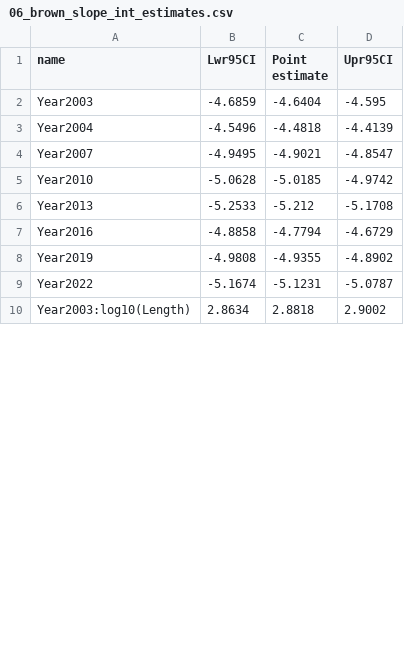
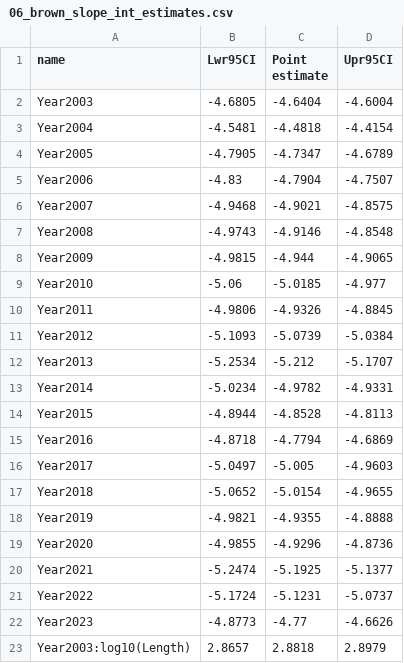
Before and after one commit to stevenranney/madison_river_fisheries, a CSV file: output/06_brown_slope_int_estimates.csv, drawn as a sheet; only a part is shown; the diff covers the shown part only.

```diff
--- a/output/06_brown_slope_int_estimates.csv
+++ b/output/06_brown_slope_int_estimates.csv
@@ -1,10 +1,23 @@
 "name","Lwr95CI","Point estimate","Upr95CI"
-"Year2003",-4.6859,-4.6404,-4.595
-"Year2004",-4.5496,-4.4818,-4.4139
-"Year2007",-4.9495,-4.9021,-4.8547
-"Year2010",-5.0628,-5.0185,-4.9742
-"Year2013",-5.2533,-5.212,-5.1708
-"Year2016",-4.8858,-4.7794,-4.6729
-"Year2019",-4.9808,-4.9355,-4.8902
-"Year2022",-5.1674,-5.1231,-5.0787
-"Year2003:log10(Length)",2.8634,2.8818,2.9002
+"Year2003",-4.6805,-4.6404,-4.6004
+"Year2004",-4.5481,-4.4818,-4.4154
+"Year2005",-4.7905,-4.7347,-4.6789
+"Year2006",-4.83,-4.7904,-4.7507
+"Year2007",-4.9468,-4.9021,-4.8575
+"Year2008",-4.9743,-4.9146,-4.8548
+"Year2009",-4.9815,-4.944,-4.9065
+"Year2010",-5.06,-5.0185,-4.977
+"Year2011",-4.9806,-4.9326,-4.8845
+"Year2012",-5.1093,-5.0739,-5.0384
+"Year2013",-5.2534,-5.212,-5.1707
+"Year2014",-5.0234,-4.9782,-4.9331
+"Year2015",-4.8944,-4.8528,-4.8113
+"Year2016",-4.8718,-4.7794,-4.6869
+"Year2017",-5.0497,-5.005,-4.9603
+"Year2018",-5.0652,-5.0154,-4.9655
+"Year2019",-4.9821,-4.9355,-4.8888
+"Year2020",-4.9855,-4.9296,-4.8736
+"Year2021",-5.2474,-5.1925,-5.1377
+"Year2022",-5.1724,-5.1231,-5.0737
+"Year2023",-4.8773,-4.77,-4.6626
+"Year2003:log10(Length)",2.8657,2.8818,2.8979
```
Also changed, not shown: 13 added rows and 12 edited cells elsewhere in this file, output/06_brown_differences_in_slope_int.csv, output/06_rainbow_differences_in_slope_int.csv, 12 other files.
